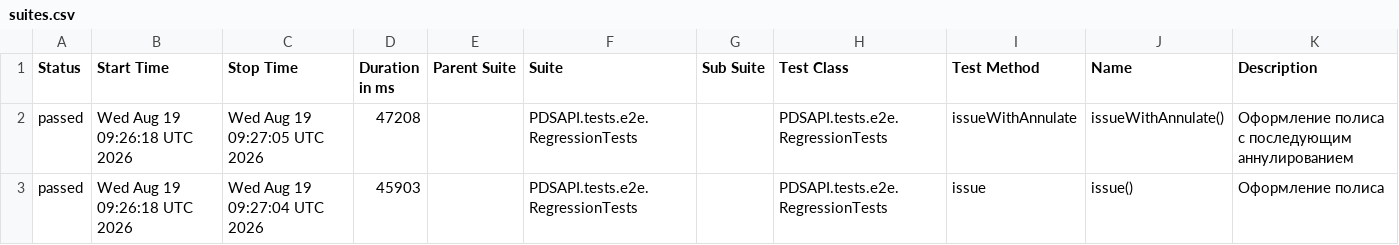
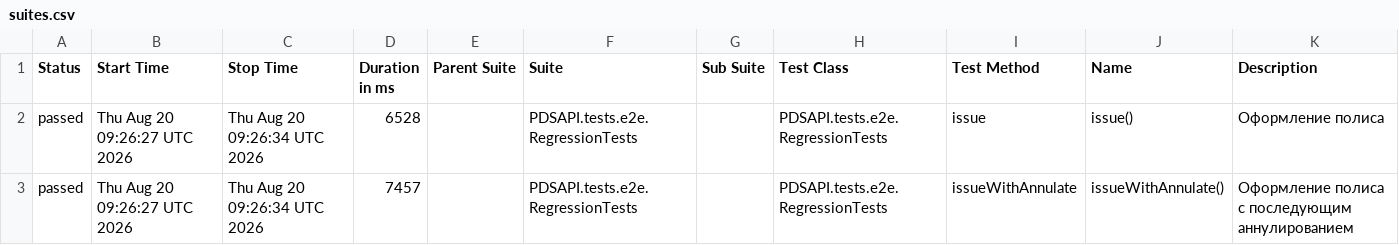
Before and after one commit to Dania13/java-test-QA, a CSV file: data/suites.csv, drawn as a sheet.

```diff
--- a/data/suites.csv
+++ b/data/suites.csv
@@ -1,3 +1,3 @@
 "Status","Start Time","Stop Time","Duration in ms","Parent Suite","Suite","Sub Suite","Test Class","Test Method","Name","Description"
-"passed","Wed Aug 19 09:26:18 UTC 2026","Wed Aug 19 09:27:05 UTC 2026","47208","","PDSAPI.tests.e2e.RegressionTests","","PDSAPI.tests.e2e.RegressionTests","issueWithAnnulate","issueWithAnnulate()","Оформление полиса с последующим аннулированием"
-"passed","Wed Aug 19 09:26:18 UTC 2026","Wed Aug 19 09:27:04 UTC 2026","45903","","PDSAPI.tests.e2e.RegressionTests","","PDSAPI.tests.e2e.RegressionTests","issue","issue()","Оформление полиса"
+"passed","Thu Aug 20 09:26:27 UTC 2026","Thu Aug 20 09:26:34 UTC 2026","6528","","PDSAPI.tests.e2e.RegressionTests","","PDSAPI.tests.e2e.RegressionTests","issue","issue()","Оформление полиса"
+"passed","Thu Aug 20 09:26:27 UTC 2026","Thu Aug 20 09:26:34 UTC 2026","7457","","PDSAPI.tests.e2e.RegressionTests","","PDSAPI.tests.e2e.RegressionTests","issueWithAnnulate","issueWithAnnulate()","Оформление полиса с последующим аннулированием"
```
Also changed, not shown: 47 other files.
